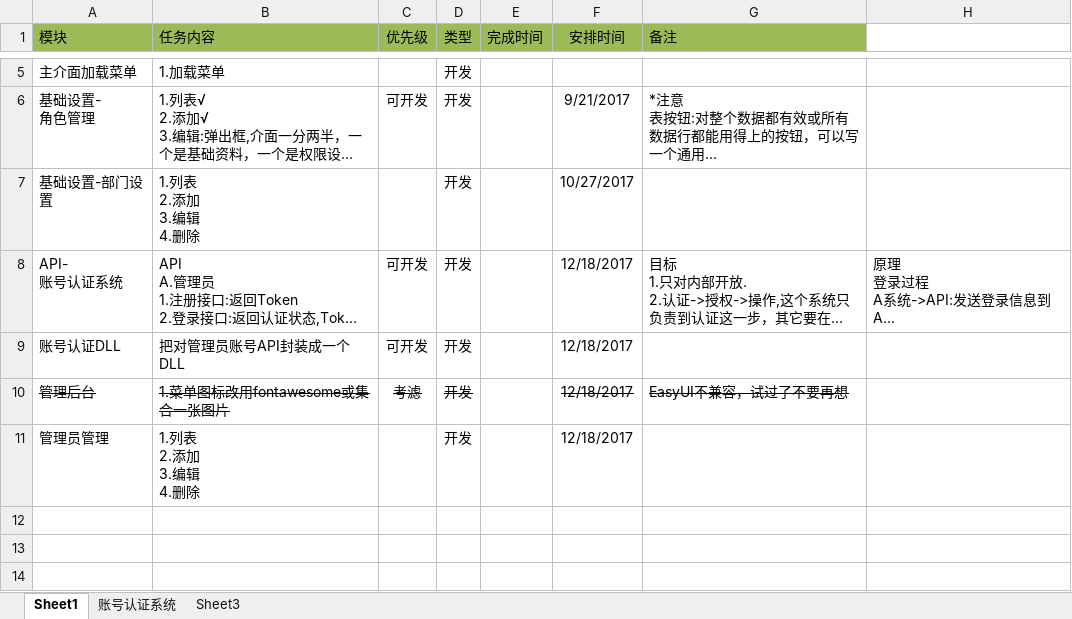
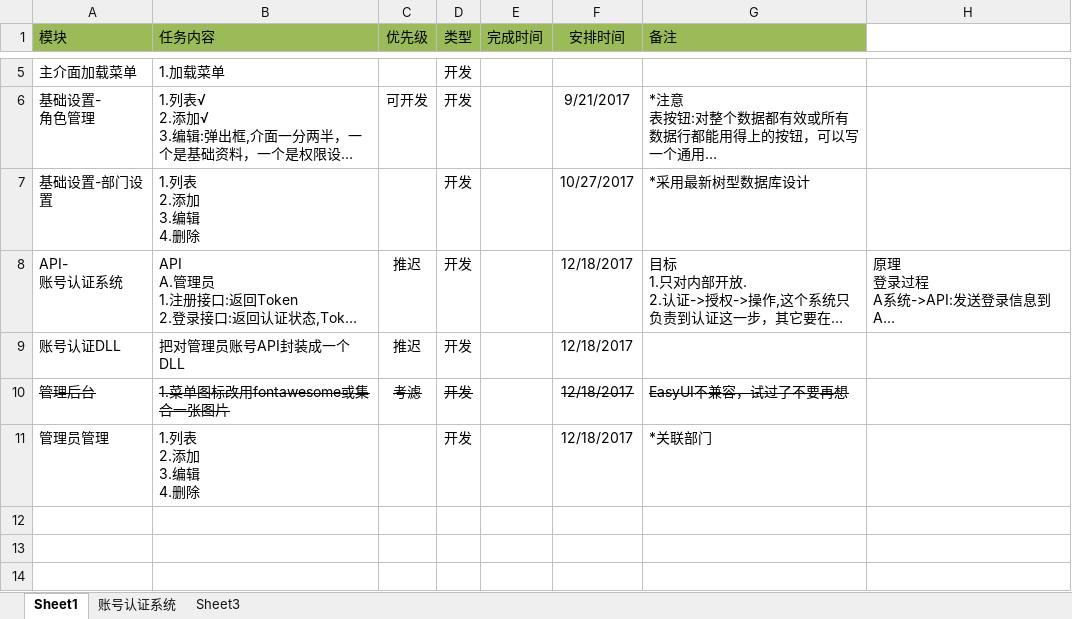
Before and after one commit to cxm12900733/Custom, an Excel workbook: 文档/自定义任务.xlsx, sheet Sheet1, drawn as a sheet; only a part is shown, gaps mark what is left out; long unchanged cells end in …; values as stored, in another font and other column widths than the file's, no borders; the diff names each change by its address in the sheet, - before the commit and + after, or states it on an @@ line.

Commit message:
日常

```diff
--- a/文档/自定义任务.xlsx (sheet Sheet1)
+++ b/文档/自定义任务.xlsx (sheet Sheet1)
-G7 (备注): (empty)
+G7 (备注): *采用最新树型数据库设计
-C8:C9 (优先级): 可开发
+C8:C9 (优先级): 推迟
-G11 (备注): (empty)
+G11 (备注): *关联部门
```
Also changed, not shown: sheet 账号认证系统.
